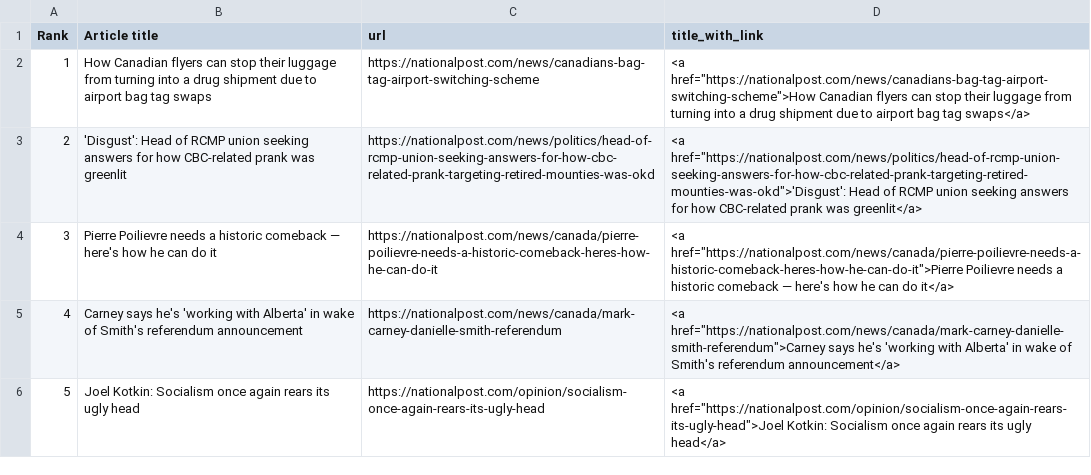
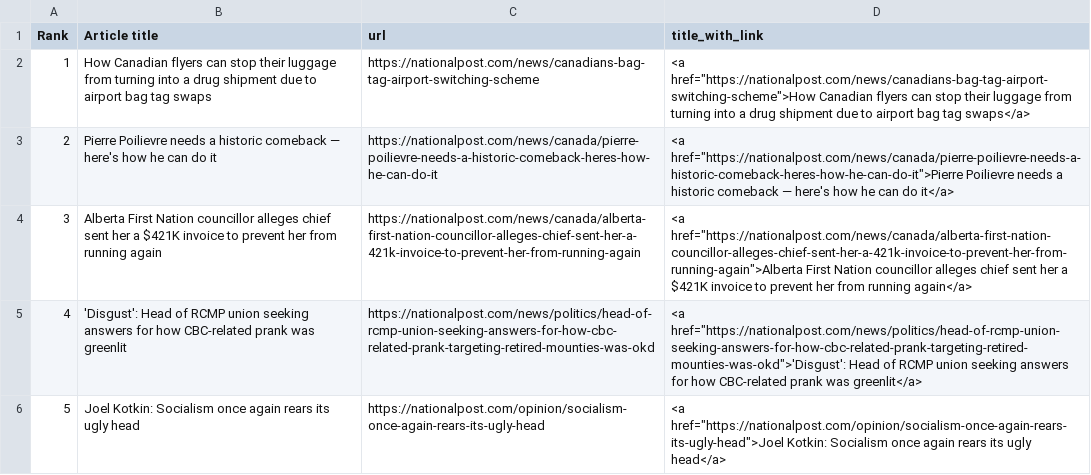
Before and after one commit to caoramckenna/canada-news-trending-stories, a CSV file: NationalPostScrape.csv, drawn as a sheet; removed rows and columns are numbered as before the commit, all else as after; the diff names each change by its address in the sheet, - before the commit and + after, or states it on an @@ line.

```diff
--- a/NationalPostScrape.csv
+++ b/NationalPostScrape.csv
@@ row 4 moved to row 3: 2 @@
+row 4: 3 | Alberta First Nation councillor alleges chief sent her a $421K invoice to prevent her from running again | https://nationalpost.com/news/canada/alberta-first-nation-councillor-alleges-chief-sent-her-a-421k-invoice-to-prevent-her-from-running-again | <a href="https://nationalpost.com/news/canada/alberta-first-nation-councillor-alleges-chief-sent-her-a-421k-invoice-to-prevent-her-from-running-again">Alberta First Nation councillor alleges chief sent her a $421K invoice to prevent her from running again</a>
@@ column A (Rank) renumbered in row 5 @@
-row 5: 4 | Carney says he's 'working with Alberta' in wake of Smith's referendum announcement | https://nationalpost.com/news/canada/mark-carney-danielle-smith-referendum | <a href="https://nationalpost.com/news/canada/mark-carney-danielle-smith-referendum">Carney says he's 'working with Alberta' in wake of Smith's referendum announcement</a>
```
Also changed, not shown: CTVScrape.csv, GlobeAndMailScrape.csv, 4 other files.
